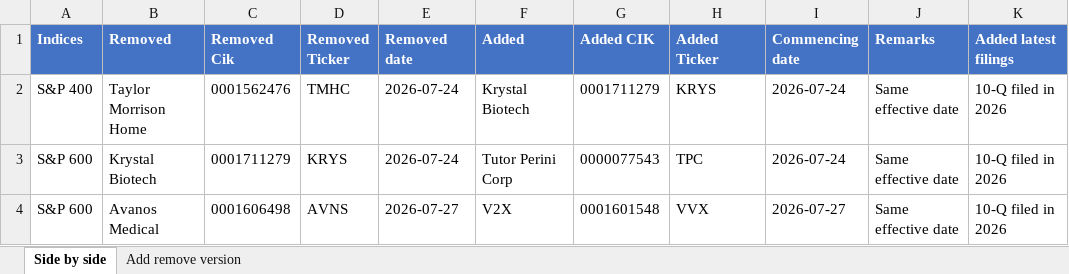
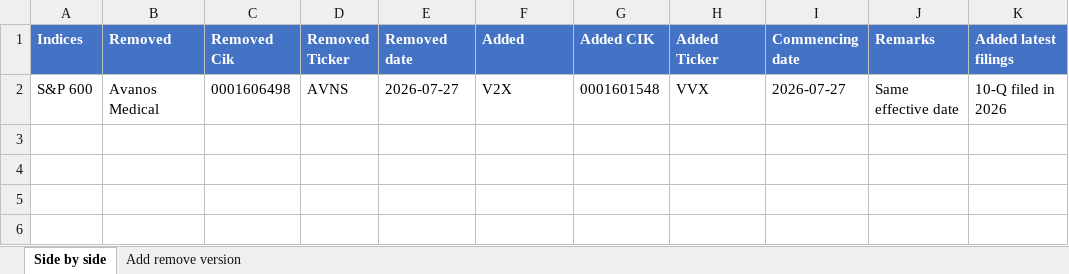
Before and after one commit to maharajasm2186-debug/MahaKing86, an Excel workbook: index_changes_going_forward.xlsx, sheet Side by side, drawn as a sheet; values as stored, in another font and other column widths than the file's, no borders; the diff names each change by its address in the sheet, - before the commit and + after, or states it on an @@ line.

```diff
--- a/index_changes_going_forward.xlsx (sheet Side by side)
+++ b/index_changes_going_forward.xlsx (sheet Side by side)
-row 2: S&P 400 | Taylor Morrison Home | 0001562476 | TMHC | 2026-07-24 | Krystal Biotech | 0001711279 | KRYS | 2026-07-24 | Same effective date | 10-Q filed in 2026
-row 3: S&P 600 | Krystal Biotech | 0001711279 | KRYS | 2026-07-24 | Tutor Perini Corp | 0000077543 | TPC | 2026-07-24 | Same effective date | 10-Q filed in 2026
```
Also changed, not shown: sheet Add remove version, 1 other file.
